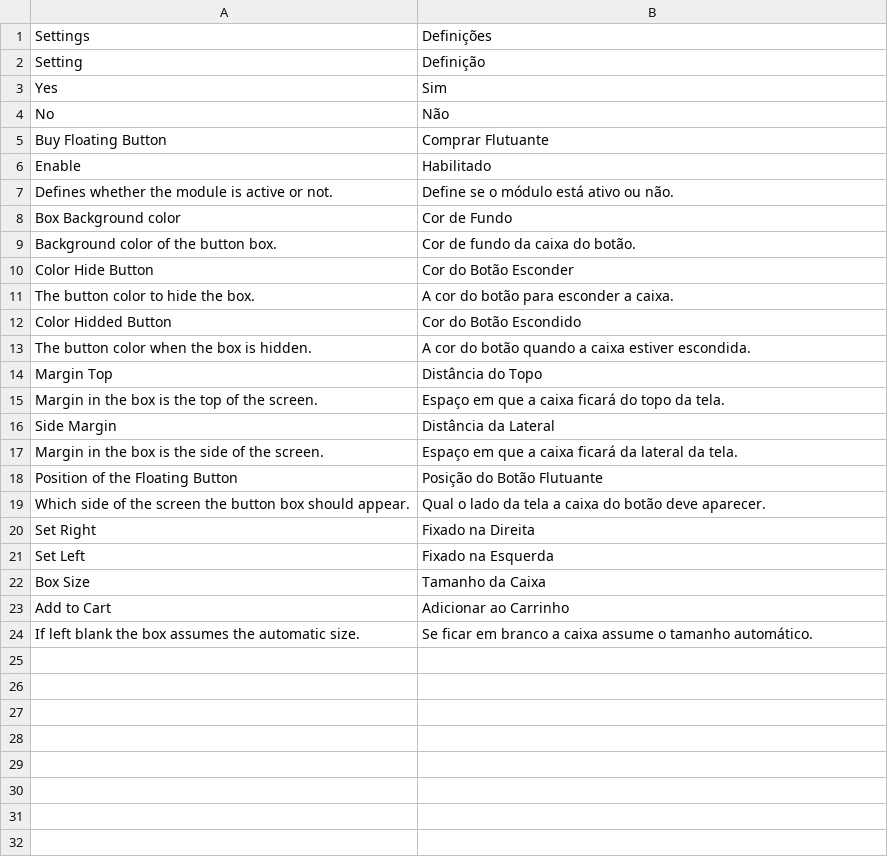
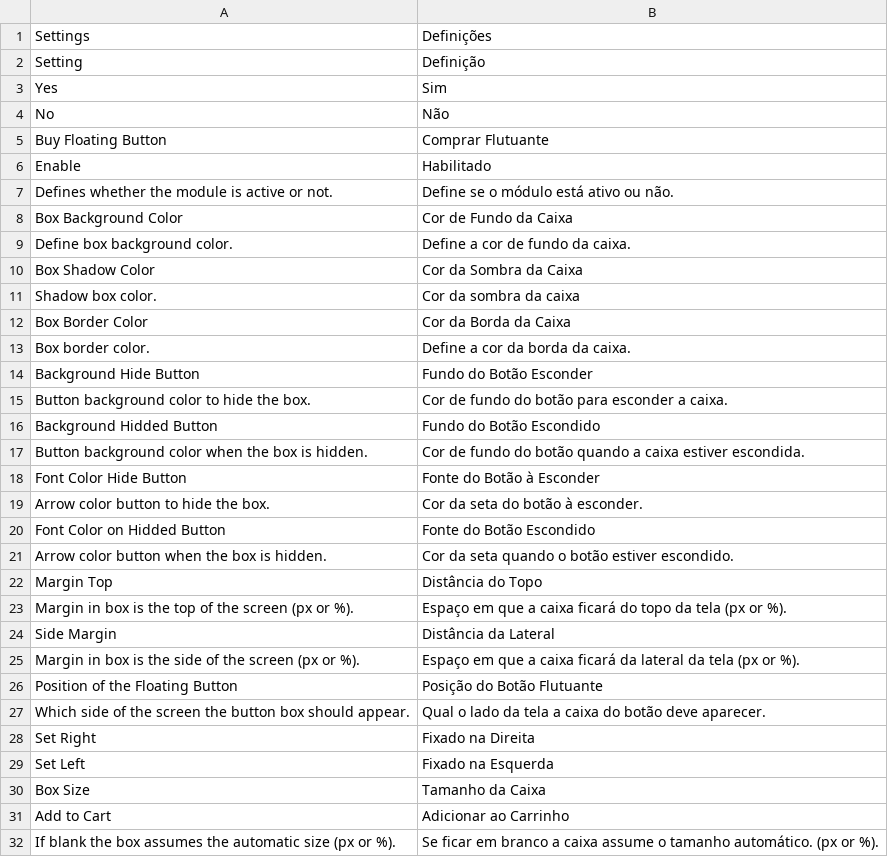
Before and after one commit to agencia-ziny/BuyFloatingButton, a CSV file: app/locale/pt_BR/Ziny_ComprarFlutuante.csv, drawn as a sheet.

Commit message:
Ver. 1.0.8
- Fix module on/off;
- Add color to select (magento base js);
- Add more colors config;
- Improve translate language.

```diff
--- a/app/locale/pt_BR/Ziny_ComprarFlutuante.csv
+++ b/app/locale/pt_BR/Ziny_ComprarFlutuante.csv
@@ -7,12 +7,20 @@
 "Defines whether the module is active or not.","Define se o módulo está ativo ou não."
-"Box Background color","Cor de Fundo"
-"Background color of the button box.","Cor de fundo da caixa do botão."
-"Color Hide Button","Cor do Botão Esconder"
-"The button color to hide the box.","A cor do botão para esconder a caixa."
-"Color Hidded Button","Cor do Botão Escondido"
-"The button color when the box is hidden.","A cor do botão quando a caixa estiver escondida."
+"Box Background Color", "Cor de Fundo da Caixa"
+"Define box background color.","Define a cor de fundo da caixa."
+"Box Shadow Color","Cor da Sombra da Caixa"
+"Shadow box color.","Cor da sombra da caixa"
+"Box Border Color","Cor da Borda da Caixa"
+"Box border color.","Define a cor da borda da caixa."
+"Background Hide Button","Fundo do Botão Esconder"
+"Button background color to hide the box.","Cor de fundo do botão para esconder a caixa."
+"Background Hidded Button","Fundo do Botão Escondido"
+"Button background color when the box is hidden.","Cor de fundo do botão quando a caixa estiver escondida."
+"Font Color Hide Button","Fonte do Botão à Esconder"
+"Arrow color button to hide the box.","Cor da seta do botão à esconder."
+"Font Color on Hidded Button","Fonte do Botão Escondido"
+"Arrow color button when the box is hidden.","Cor da seta quando o botão estiver escondido."
 "Margin Top","Distância do Topo"
-"Margin in the box is the top of the screen.","Espaço em que a caixa ficará do topo da tela."
+"Margin in box is the top of the screen (px or %).","Espaço em que a caixa ficará do topo da tela (px or %)."
 "Side Margin","Distância da Lateral"
-"Margin in the box is the side of the screen.","Espaço em que a caixa ficará da lateral da tela."
+"Margin in box is the side of the screen (px or %).","Espaço em que a caixa ficará da lateral da tela (px or %)."
 "Position of the Floating Button","Posição do Botão Flutuante"
@@ -23,2 +31,2 @@
 "Add to Cart","Adicionar ao Carrinho"
-"If left blank the box assumes the automatic size.","Se ficar em branco a caixa assume o tamanho automático."
+"If blank the box assumes the automatic size (px or %).","Se ficar em branco a caixa assume o tamanho automático. (px or %)."
```
Also changed, not shown: 4 other files.
